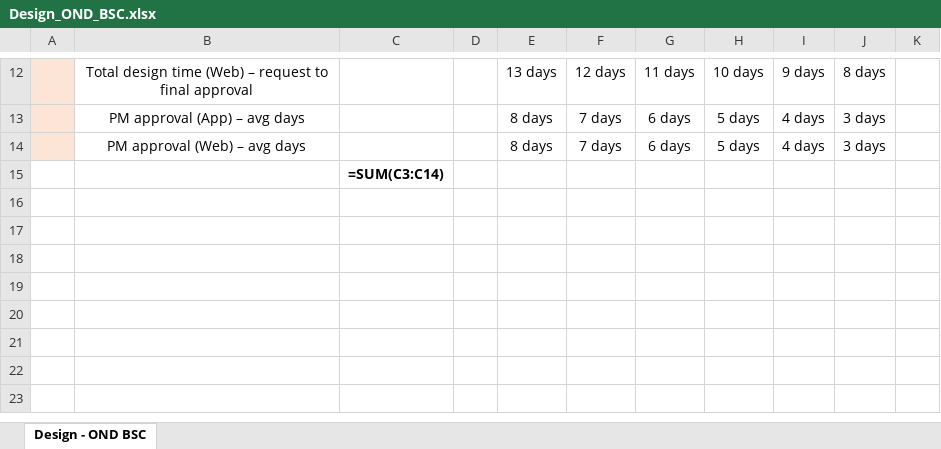
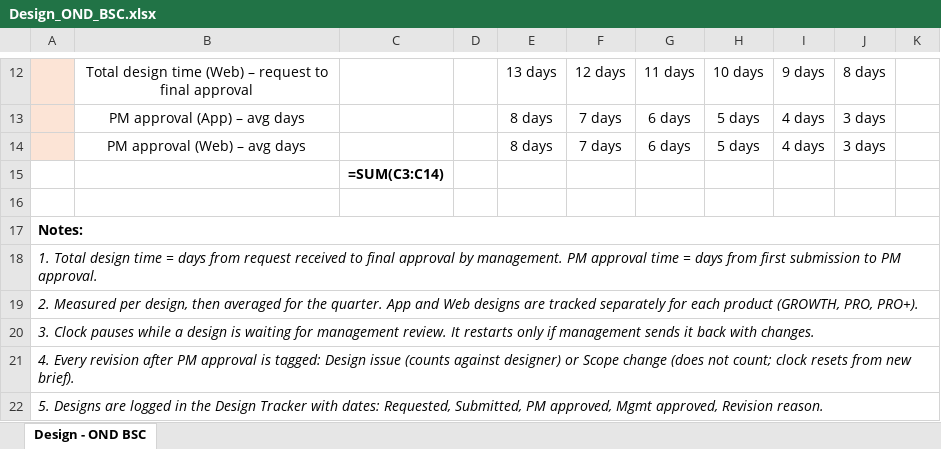
Before and after one commit to rajkothari1/incbusiness-ig-assets, an Excel workbook: Design_OND_BSC.xlsx, sheet Design - OND BSC, drawn as a sheet; only a part is shown, gaps mark what is left out; values as stored, in another font and other column widths than the file's, no borders; formulas without a stored value are shown as written; the diff names each change by its address in the sheet, - before the commit and + after, or states it on an @@ line.

```diff
--- a/Design_OND_BSC.xlsx (sheet Design - OND BSC)
+++ b/Design_OND_BSC.xlsx (sheet Design - OND BSC)
+row 16: (empty)
+row 17: Notes:
+row 18: 1. Total design time = days from request received to final approval by management. PM approval time = days from first submission to PM approval.
+row 19: 2. Measured per design, then averaged for the quarter. App and Web designs are tracked separately for each product (GROWTH, PRO, PRO+).
+row 20: 3. Clock pauses while a design is waiting for management review. It restarts only if management sends it back with changes.
+row 21: 4. Every revision after PM approval is tagged: Design issue (counts against designer) or Scope change (does not count; clock resets from new brief).
+row 22: 5. Designs are logged in the Design Tracker with dates: Requested, Submitted, PM approved, Mgmt approved, Revision reason.
```
Also changed, not shown: OND_BSC_Team.xlsx, 1 other file.
